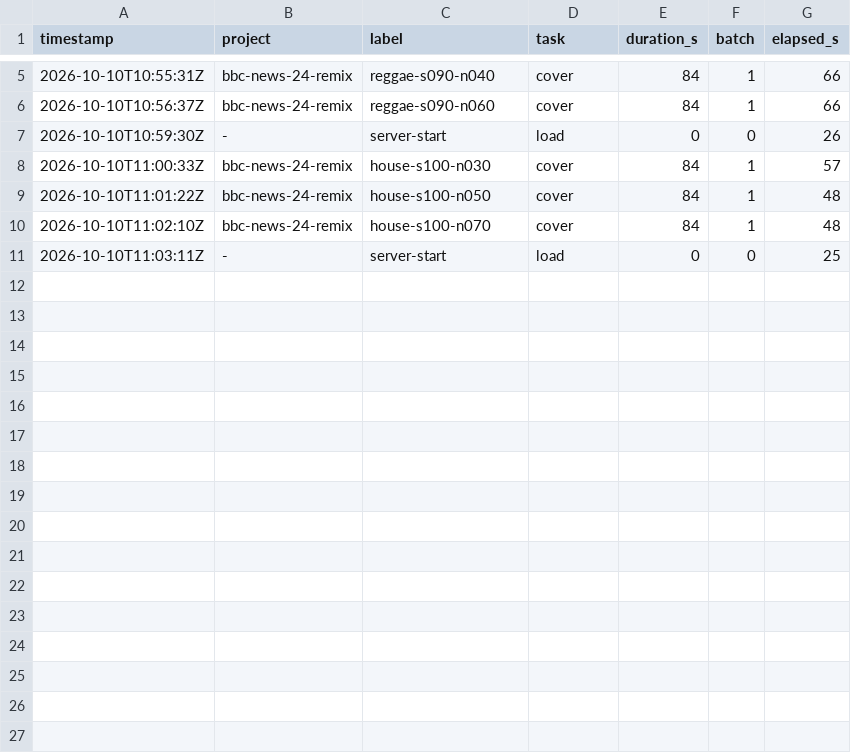
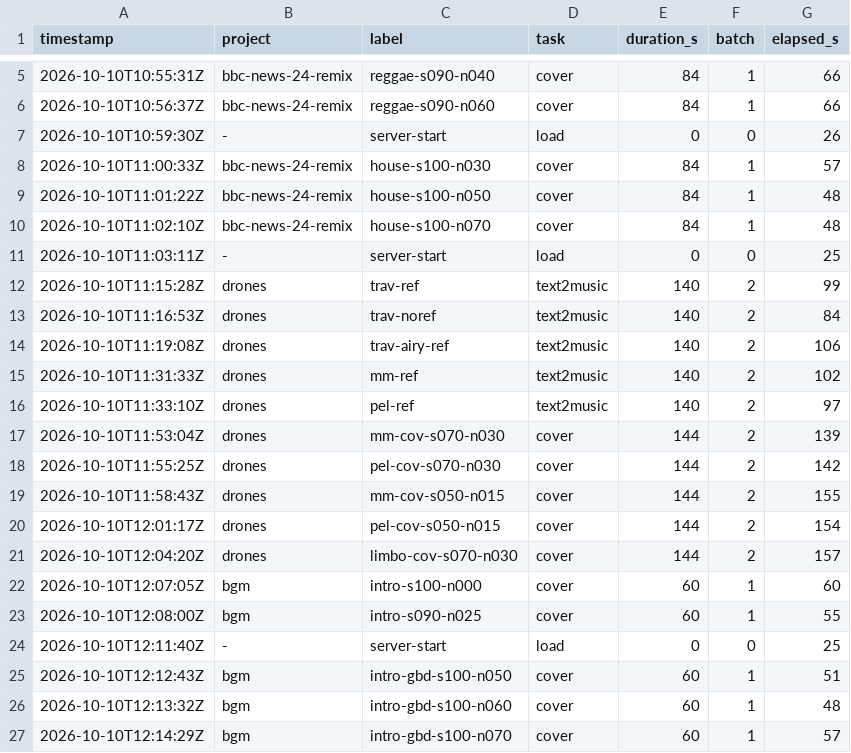
Before and after one commit to trebizondoculpepper/ace_step, a CSV file: work/logs/timings.csv, drawn as a sheet; only a part is shown, gaps mark what is left out.

```diff
--- a/work/logs/timings.csv
+++ b/work/logs/timings.csv
@@ -11 +11,17 @@ timestamp,project,label,task,duration_s,batch,elapsed_s
 2026-10-10T11:03:11Z,-,server-start,load,0,0,25
+2026-10-10T11:15:28Z,drones,trav-ref,text2music,140,2,99
+2026-10-10T11:16:53Z,drones,trav-noref,text2music,140,2,84
+2026-10-10T11:19:08Z,drones,trav-airy-ref,text2music,140,2,106
+2026-10-10T11:31:33Z,drones,mm-ref,text2music,140,2,102
+2026-10-10T11:33:10Z,drones,pel-ref,text2music,140,2,97
+2026-10-10T11:53:04Z,drones,mm-cov-s070-n030,cover,144,2,139
+2026-10-10T11:55:25Z,drones,pel-cov-s070-n030,cover,144,2,142
+2026-10-10T11:58:43Z,drones,mm-cov-s050-n015,cover,144,2,155
+2026-10-10T12:01:17Z,drones,pel-cov-s050-n015,cover,144,2,154
+2026-10-10T12:04:20Z,drones,limbo-cov-s070-n030,cover,144,2,157
+2026-10-10T12:07:05Z,bgm,intro-s100-n000,cover,60,1,60
+2026-10-10T12:08:00Z,bgm,intro-s090-n025,cover,60,1,55
+2026-10-10T12:11:40Z,-,server-start,load,0,0,25
+2026-10-10T12:12:43Z,bgm,intro-gbd-s100-n050,cover,60,1,51
+2026-10-10T12:13:32Z,bgm,intro-gbd-s100-n060,cover,60,1,48
+2026-10-10T12:14:29Z,bgm,intro-gbd-s100-n070,cover,60,1,57
```
Also changed, not shown: 8 other files.
